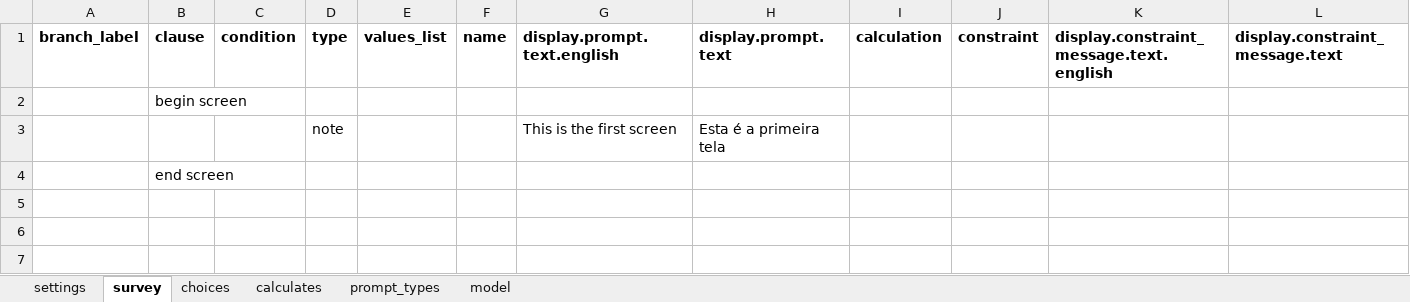
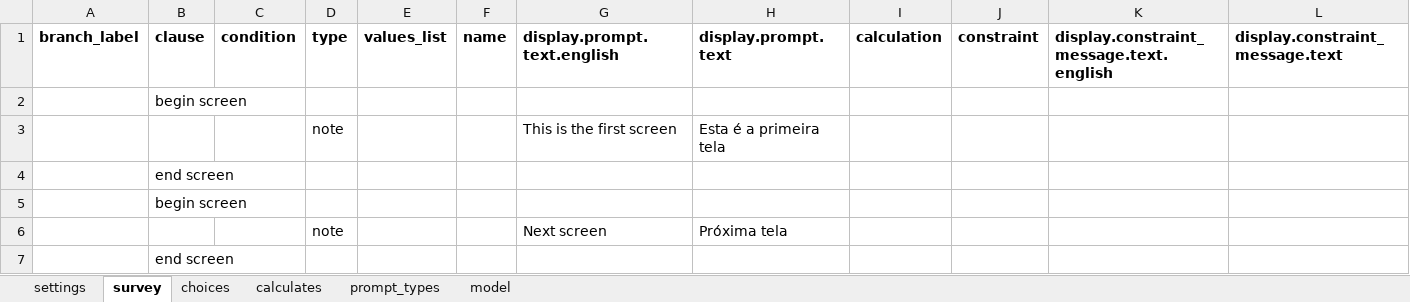
Before and after one commit to BandimHealthProject/OPVCOVIDHC, an Excel workbook: app/config/tables/OPVCOVIDHC/Forms/OPVCOVIDHC/OPVCOVIDHC.xlsx, sheet survey, drawn as a sheet; only a part is shown; values as stored, in another font and other column widths than the file's, no borders; rows hold the shown columns only; the diff names each change by its address in the sheet, - before the commit and + after, or states it on an @@ line.

```diff
--- a/app/config/tables/OPVCOVIDHC/Forms/OPVCOVIDHC/OPVCOVIDHC.xlsx (sheet survey)
+++ b/app/config/tables/OPVCOVIDHC/Forms/OPVCOVIDHC/OPVCOVIDHC.xlsx (sheet survey)
+row 5:  | begin screen
+row 6:  |  |  | note |  |  | Next screen | Próxima tela
+row 7:  | end screen
```
Also changed, not shown: 1 other file.
